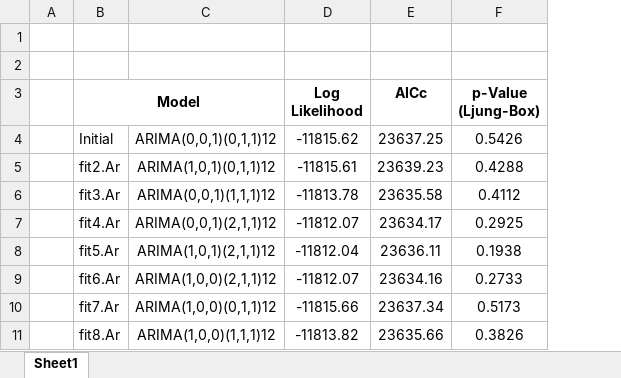
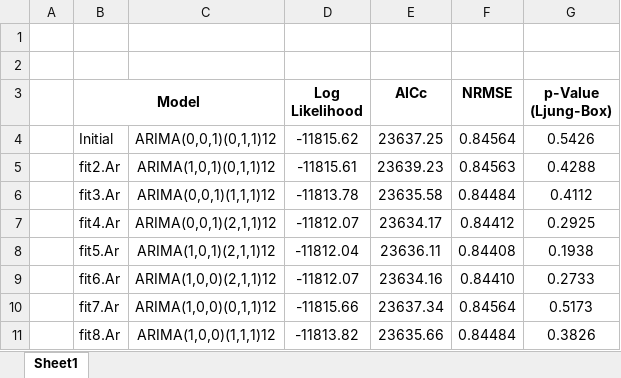
Before and after one commit to rubble35/STDM-coursework, an Excel workbook: Graphics/table1.xlsx, sheet Sheet1, drawn as a sheet; values as stored, in another font and other column widths than the file's, no borders; the diff names each change by its address in the sheet, - before the commit and + after, or states it on an @@ line.

```diff
--- a/Graphics/table1.xlsx (sheet Sheet1)
+++ b/Graphics/table1.xlsx (sheet Sheet1)
+column F (NRMSE), rows 4-11: 0.84564 | 0.84563 | 0.84484 | 0.84412 | 0.84408 | 0.84410 | 0.84564 | 0.84484
```
Also changed, not shown: 3 other files.
